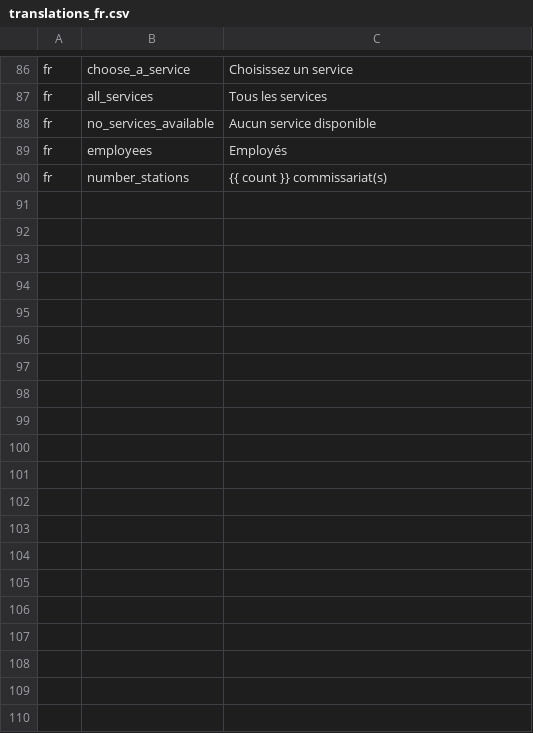
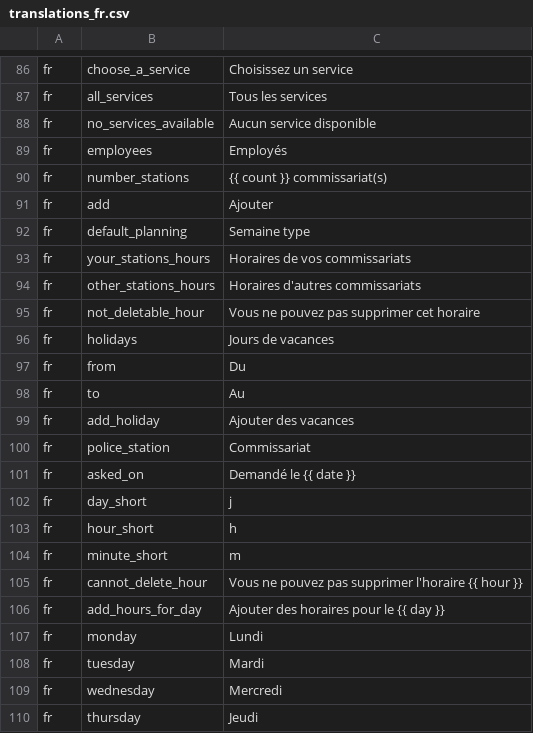
Before and after one commit to ESGI-WEB/api-platform-challenge, a CSV file: api/src/Translations/translations_fr.csv, drawn as a sheet; only a part is shown, gaps mark what is left out; the diff covers the shown part only; the diff names each change by its address in the sheet, - before the commit and + after, or states it on an @@ line.

```diff
--- a/api/src/Translations/translations_fr.csv
+++ b/api/src/Translations/translations_fr.csv
+row 91: fr | add | Ajouter
+row 92: fr | default_planning | Semaine type
+row 93: fr | your_stations_hours | Horaires de vos commissariats
+row 94: fr | other_stations_hours | Horaires d'autres commissariats
+row 95: fr | not_deletable_hour | Vous ne pouvez pas supprimer cet horaire
+row 96: fr | holidays | Jours de vacances
+row 97: fr | from | Du
+row 98: fr | to | Au
+row 99: fr | add_holiday | Ajouter des vacances
+row 100: fr | police_station | Commissariat
+row 101: fr | asked_on | Demandé le {{ date }}
+row 102: fr | day_short | j
+row 103: fr | hour_short | h
+row 104: fr | minute_short | m
+row 105: fr | cannot_delete_hour | Vous ne pouvez pas supprimer l'horaire {{ hour }}
+row 106: fr | add_hours_for_day | Ajouter des horaires pour le {{ day }}
+row 107: fr | monday | Lundi
+row 108: fr | tuesday | Mardi
+row 109: fr | wednesday | Mercredi
+row 110: fr | thursday | Jeudi
```
Also changed, not shown: 13 added rows elsewhere in this file, api/src/Translations/translations_en.csv, 21 other files.
